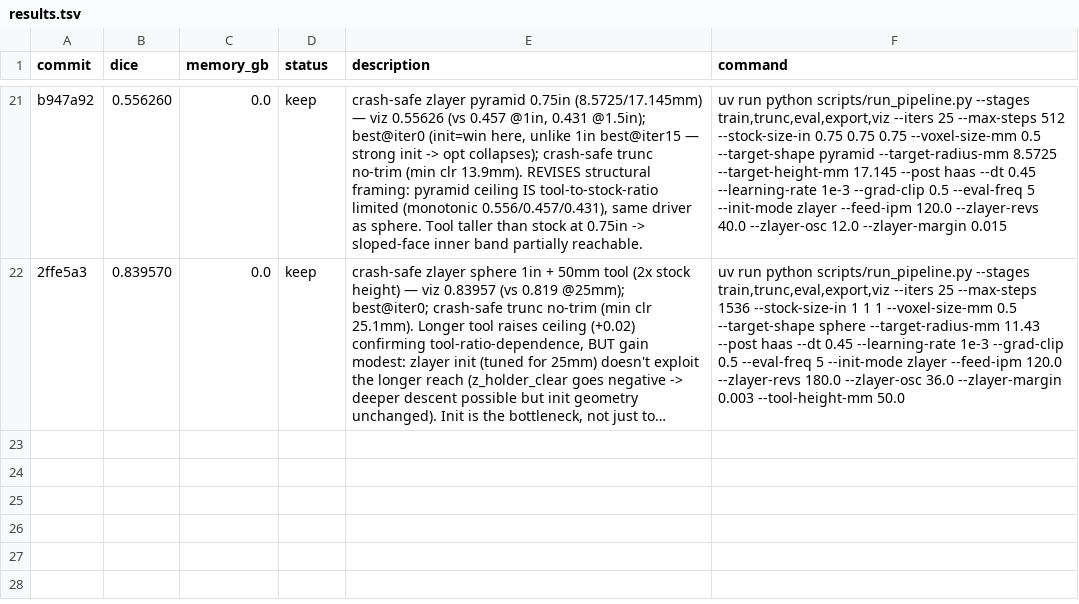
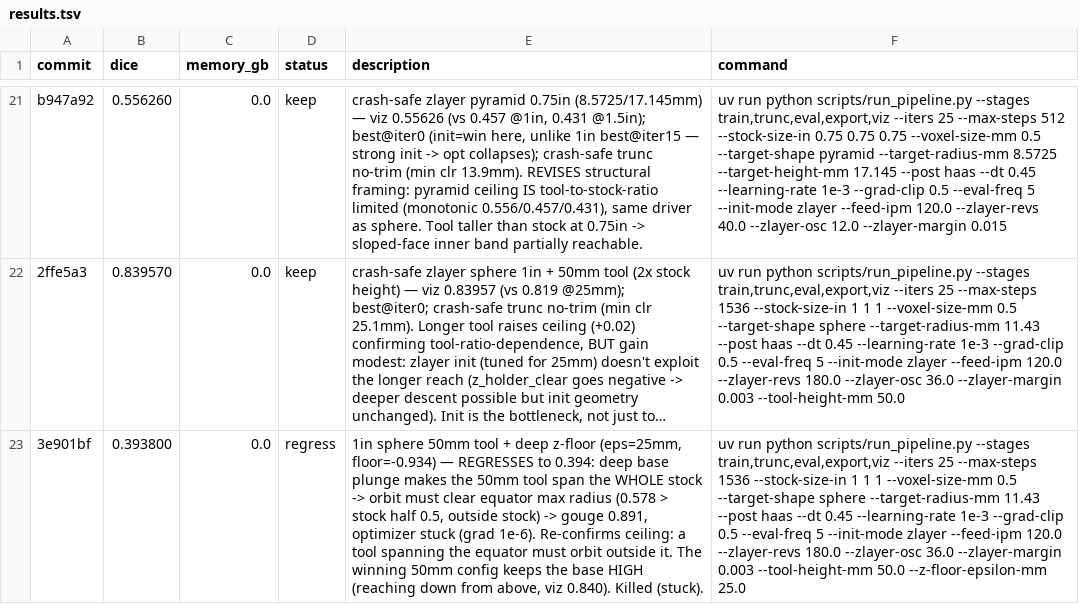
Before and after one commit to nathantsoi/diff-cam, a TSV file: autoresearch/tasks/train_csg/results.tsv, drawn as a sheet; only a part is shown, gaps mark what is left out; long unchanged cells end in …; the diff names each change by its address in the sheet, - before the commit and + after, or states it on an @@ line.

```diff
--- a/autoresearch/tasks/train_csg/results.tsv
+++ b/autoresearch/tasks/train_csg/results.tsv
+row 23: 3e901bf | 0.393800 | 0.0 | regress | 1in sphere 50mm tool + deep z-floor (eps=25mm, floor=-0.934) — REGRESSES to 0.394: deep base plunge makes the 50mm tool span the WHOLE stock -> orbit must clear equator max radius (0.578 > stock half 0.5, outside stock) -> gouge 0.891, optimizer stuck (grad 1e-6). Re-confirms ceiling: a tool spanning the equator must orbit outside it. The winning 50mm config keeps the base HIGH (reaching down from above, viz 0.840). Killed (stuck). | uv run python scripts/run_pipeline.py --stages train,trunc,eval,export,viz --iters 25 --max-steps 1536 --stock-size-in 1 1 1 --voxel-size-mm 0.5 --target-shape sphere --target-radius-mm 11.43 --post haas --dt 0.45 --learning-rate 1e-3 --grad-clip 0.5 --eval-freq 5 --init-mode zlayer --feed-ipm 120.0 --zlayer-revs 180.0 --zlayer-osc 36.0 --zlayer-margin 0.003 --tool-height-mm 50.0 --z-floor-epsilon-mm 25.0
```
Also changed, not shown: 1 other file.
